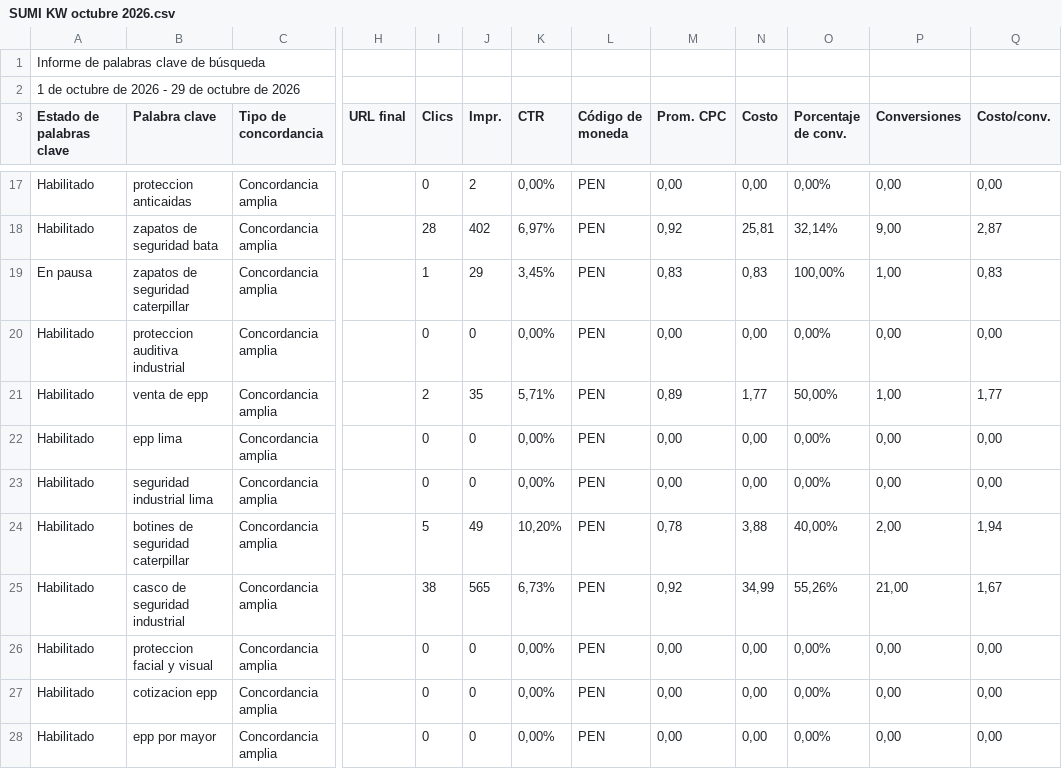
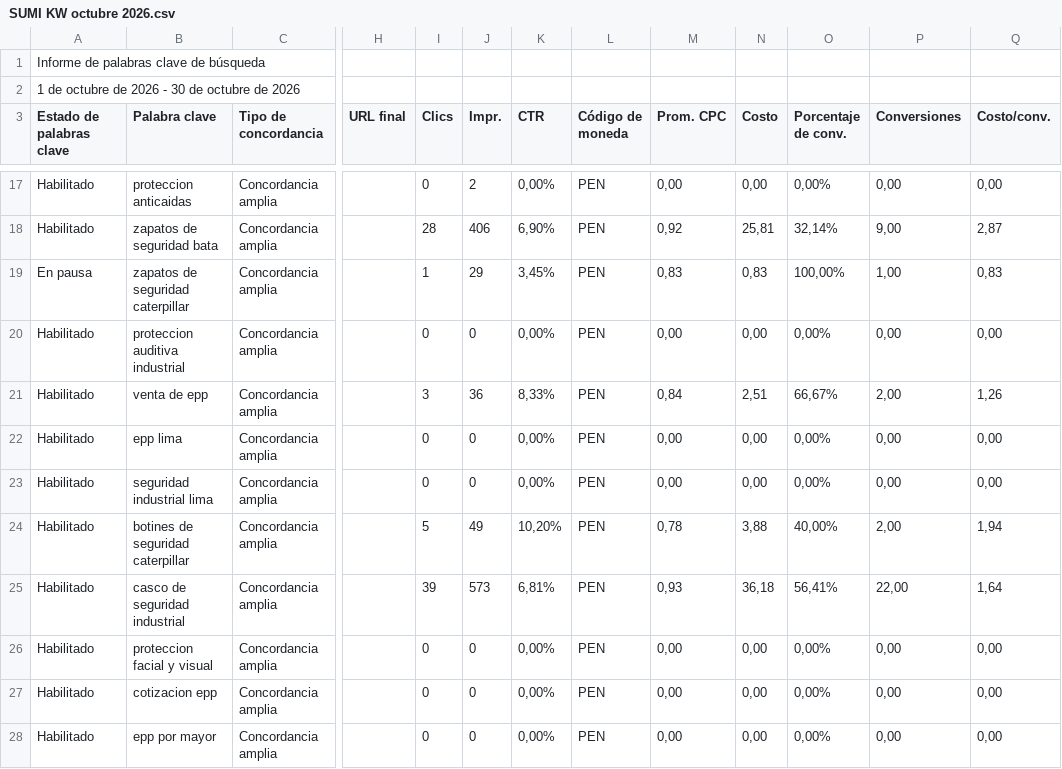
Before and after one commit to jorgeluis666/SUMI, a CSV file: data/csv-backups/keywords/SUMI KW octubre 2026.csv, drawn as a sheet; only a part is shown, gaps mark what is left out; the diff covers the shown part only; the diff names each change by its address in the sheet, - before the commit and + after, or states it on an @@ line.

```diff
--- a/data/csv-backups/keywords/SUMI KW octubre 2026.csv
+++ b/data/csv-backups/keywords/SUMI KW octubre 2026.csv
-A2 (Estado de palabras clave): 1 de octubre de 2026 - 29 de octubre de 2026
+A2 (Estado de palabras clave): 1 de octubre de 2026 - 30 de octubre de 2026
-J18 (Impr.): 402
+J18 (Impr.): 406
-K18 (CTR): 6,97%
+K18 (CTR): 6,90%
-I21 (Clics): 2
+I21 (Clics): 3
-J21 (Impr.): 35
+J21 (Impr.): 36
-K21 (CTR): 5,71%
+K21 (CTR): 8,33%
-M21 (Prom. CPC): 0,89
+M21 (Prom. CPC): 0,84
-N21 (Costo): 1,77
+N21 (Costo): 2,51
-O21 (Porcentaje de conv.): 50,00%
+O21 (Porcentaje de conv.): 66,67%
-P21 (Conversiones): 1,00
+P21 (Conversiones): 2,00
-Q21 (Costo/conv.): 1,77
+Q21 (Costo/conv.): 1,26
-I25 (Clics): 38
+I25 (Clics): 39
-J25 (Impr.): 565
+J25 (Impr.): 573
-K25 (CTR): 6,73%
+K25 (CTR): 6,81%
-M25 (Prom. CPC): 0,92
+M25 (Prom. CPC): 0,93
-N25 (Costo): 34,99
+N25 (Costo): 36,18
-O25 (Porcentaje de conv.): 55,26%
+O25 (Porcentaje de conv.): 56,41%
-P25 (Conversiones): 21,00
+P25 (Conversiones): 22,00
-Q25 (Costo/conv.): 1,67
+Q25 (Costo/conv.): 1,64
```
Also changed, not shown: 31 edited cells elsewhere in this file, data/csv-backups/drive/SUMI octubre 2026.csv, 5 other files.
